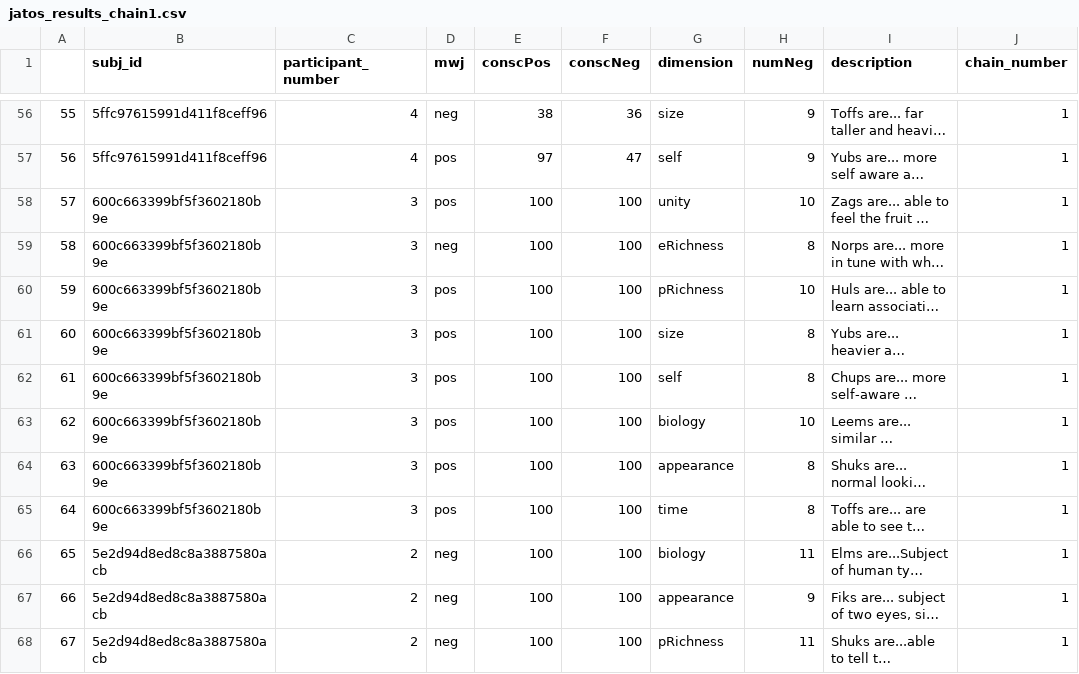
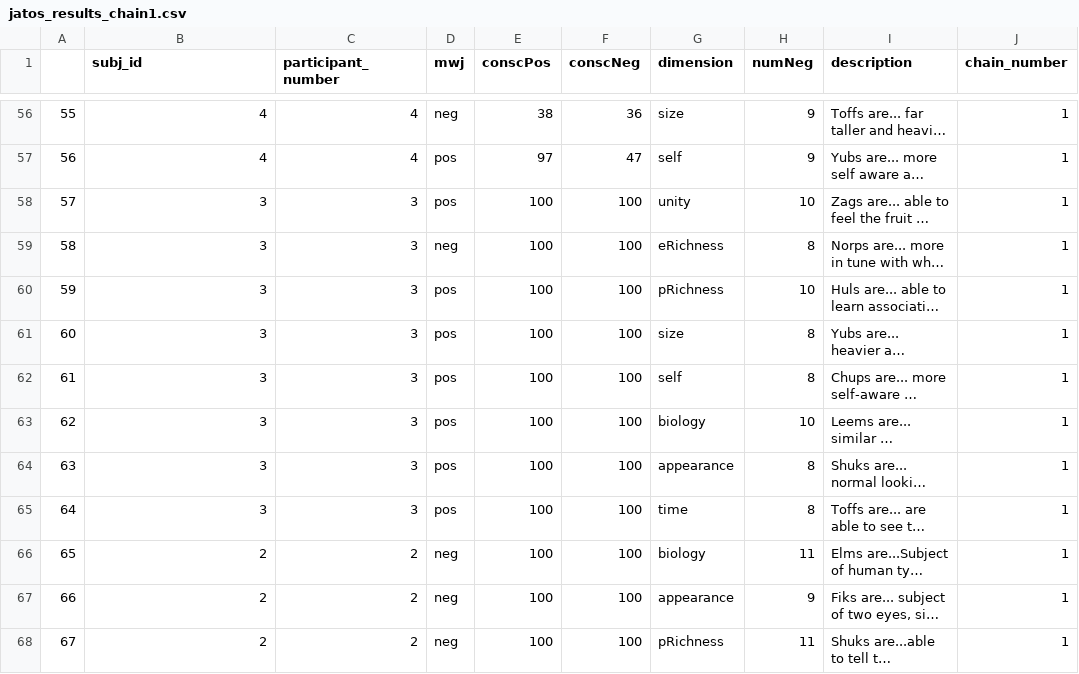
Before and after one commit to matanmazor/dimensions_of_moral_status, a CSV file: experiments/Exp1/data/jatos_results_chain1.csv, drawn as a sheet; only a part is shown, gaps mark what is left out; long unchanged cells end in …; the diff covers the shown part only; the diff names each change by its address in the sheet, - before the commit and + after, or states it on an @@ line.

```diff
--- a/experiments/Exp1/data/jatos_results_chain1.csv
+++ b/experiments/Exp1/data/jatos_results_chain1.csv
-B56:B57 (subj_id): 5ffc97615991d411f8ceff96
+B56:B57 (subj_id): 4
-B58:B65 (subj_id): 600c663399bf5f3602180b9e
+B58:B65 (subj_id): 3
-B66:B68 (subj_id): 5e2d94d8ed8c8a3887580acb
+B66:B68 (subj_id): 2
```
Also changed, not shown: 67 edited cells elsewhere in this file, 26 other files.
